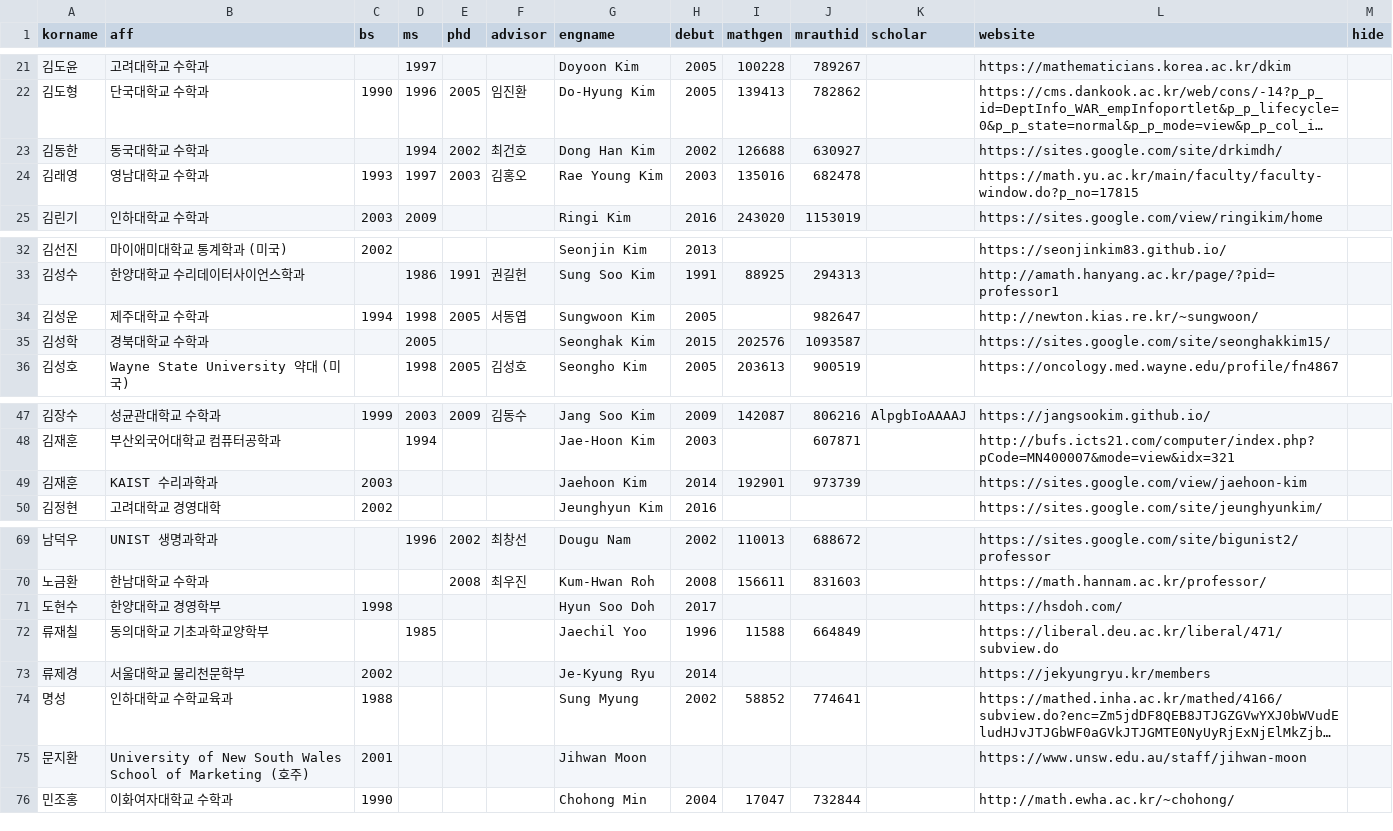
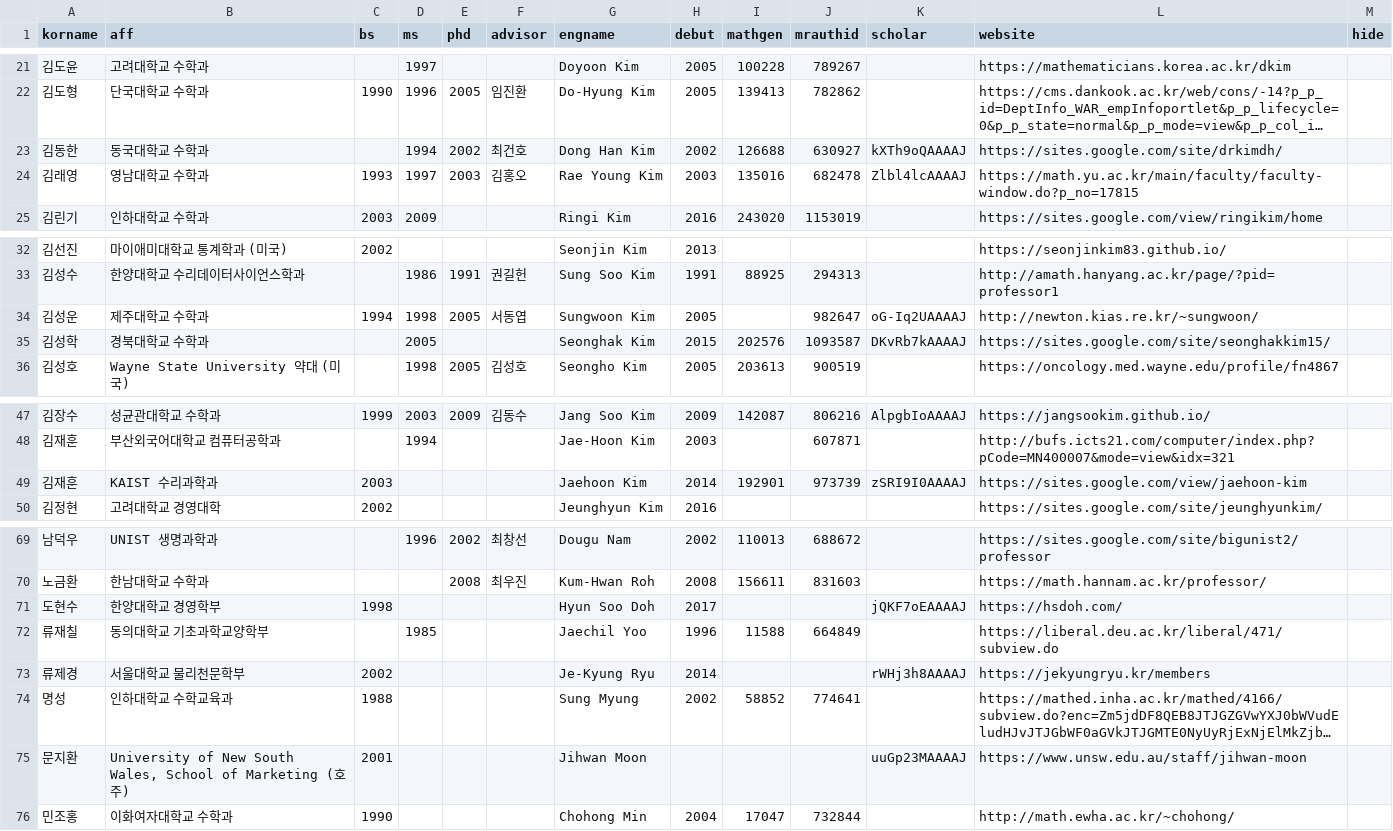
Before and after one commit to mathsci-kaist/mathsci-kaist.github.io, a CSV file: _data/people.csv, drawn as a sheet; only a part is shown, gaps mark what is left out; long unchanged cells end in …; the diff names each change by its address in the sheet, - before the commit and + after, or states it on an @@ line.

Commit message:
update people.csv

```diff
--- a/_data/people.csv
+++ b/_data/people.csv
-K23 (scholar): (empty)
+K23 (scholar): kXTh9oQAAAAJ
-K24 (scholar): (empty)
+K24 (scholar): Zlbl4lcAAAAJ
-K34 (scholar): (empty)
+K34 (scholar): oG-Iq2UAAAAJ
-K35 (scholar): (empty)
+K35 (scholar): DKvRb7kAAAAJ
-K49 (scholar): (empty)
+K49 (scholar): zSRI9I0AAAAJ
-K71 (scholar): (empty)
+K71 (scholar): jQKF7oEAAAAJ
-K73 (scholar): (empty)
+K73 (scholar): rWHj3h8AAAAJ
-B75 (aff): …New South Wales School of…
+B75 (aff): …New South Wales, School of…
-K75 (scholar): (empty)
+K75 (scholar): uuGp23MAAAAJ
```
